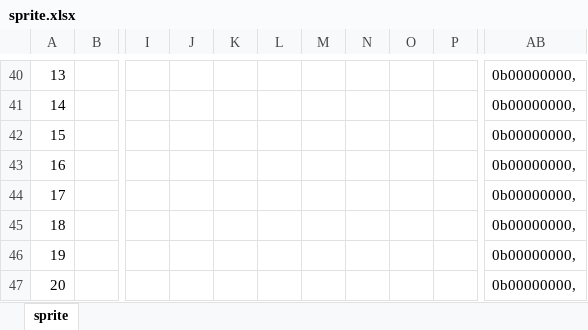
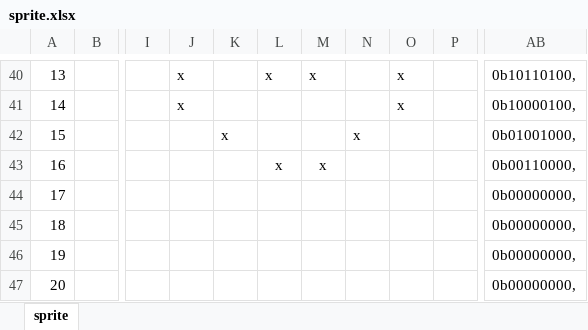
Before and after one commit to module-groenhout-computergeschiedenis/module, an Excel workbook: oefeningen/15-oefening-c128/sprite.xlsx, sheet sprite, drawn as a sheet; only a part is shown, gaps mark what is left out; values as stored, in another font and other column widths than the file's, no borders; conditional formats not drawn; the diff covers the shown part only; the diff names each change by its address in the sheet, - before the commit and + after, or states it on an @@ line.

```diff
--- a/oefeningen/15-oefening-c128/sprite.xlsx (sheet sprite)
+++ b/oefeningen/15-oefening-c128/sprite.xlsx (sheet sprite)
-J40:J41: (empty)
+J40:J41: x
-L40: (empty)
+L40: x
-M40: (empty)
+M40: x
-O40:O41: (empty)
+O40:O41: x
-AB40: 0b00000000,
+AB40: 0b10110100,
-AB41: 0b00000000,
+AB41: 0b10000100,
-K42: (empty)
+K42: x
-N42: (empty)
+N42: x
-AB42: 0b00000000,
+AB42: 0b01001000,
-L43: (empty)
+L43: x
-M43: (empty)
+M43: x
-AB43: 0b00000000,
+AB43: 0b00110000,
```
Also changed, not shown: 16 added rows, 16 removed rows and 132 edited cells elsewhere in this sheet, 2 other files.
